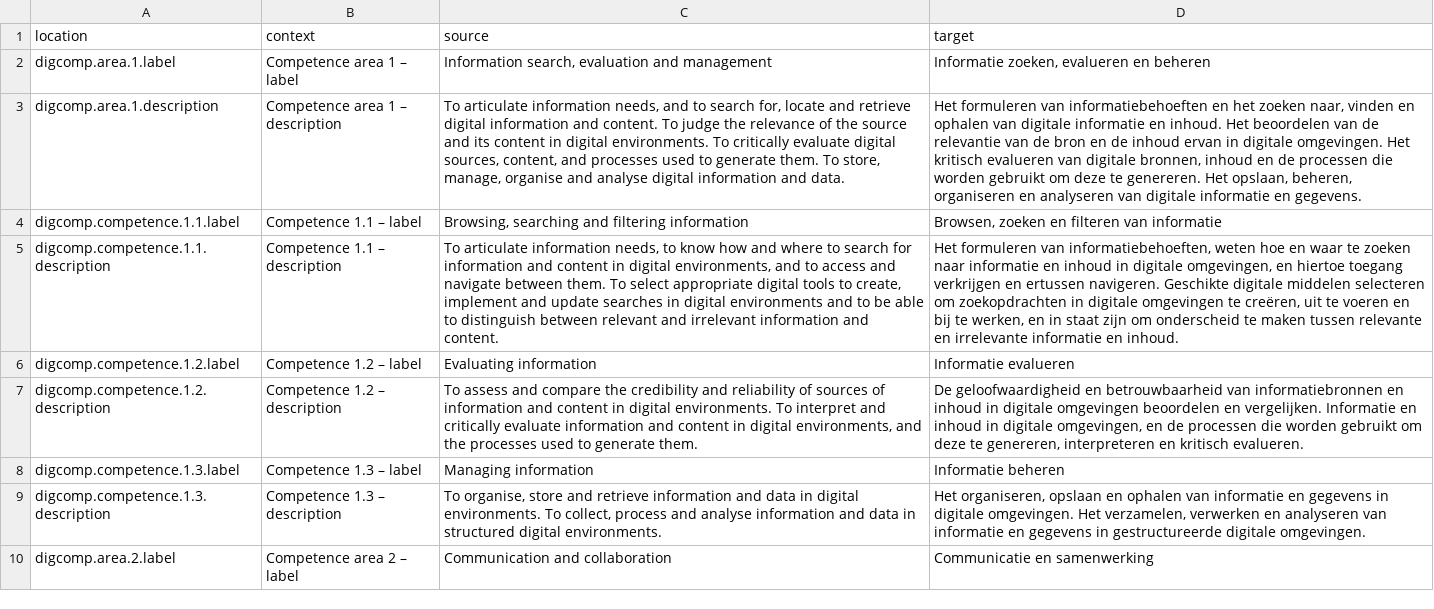
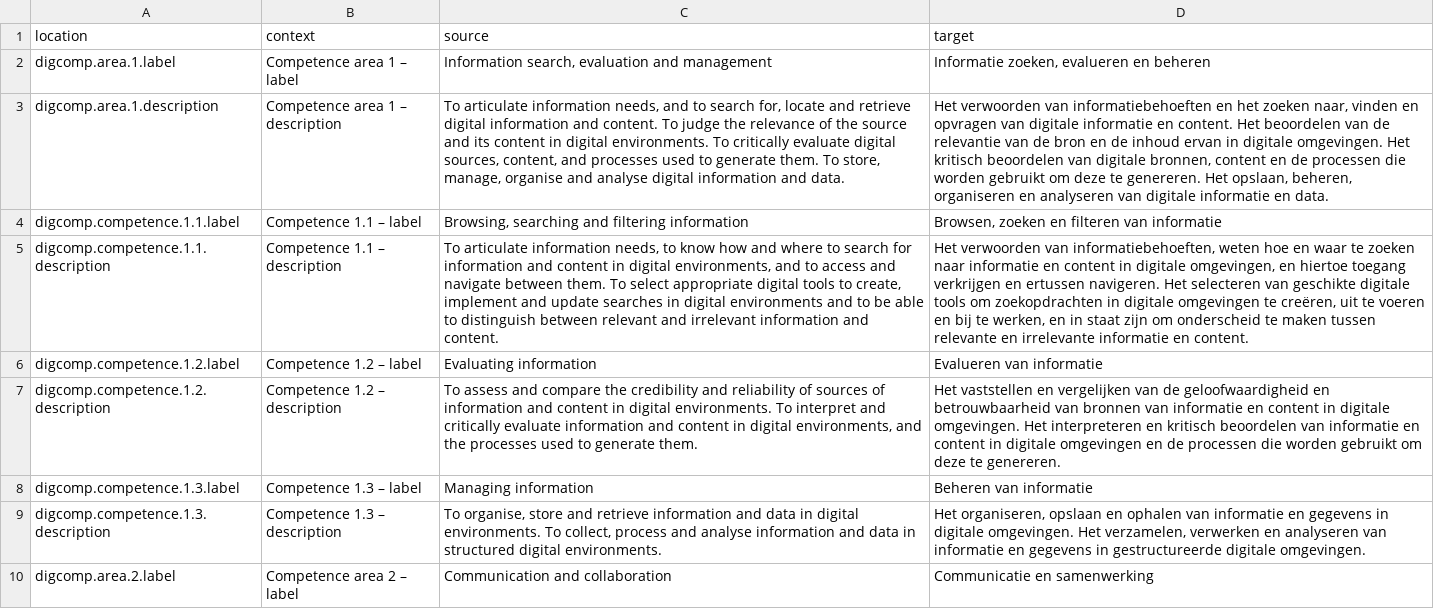
Before and after one commit to PiAir/digcomp3-l10n, a CSV file: locale/core-framework/nl.csv, drawn as a sheet; only a part is shown; the diff names each change by its address in the sheet, - before the commit and + after, or states it on an @@ line.

Commit message:
Translated using Weblate (Dutch)
Currently translated at 100.0% (52 of 52 strings)

Translation: DigComp 3.0/core-framework
Translate-URL: http://weblate.gosoftonline.com/projects/digcomp-3-0/core-framework/nl/

```diff
--- a/locale/core-framework/nl.csv
+++ b/locale/core-framework/nl.csv
-D3 (target): Het formuleren van informatiebehoeften en het zoeken naar, vinden en ophalen van digitale informatie en inhoud. Het beoordelen van de relevantie van de bron en de inhoud ervan in digitale omgevingen. Het kritisch evalueren van digitale bronnen, inhoud en de processen die worden gebruikt om deze te genereren. Het opslaan, beheren, organiseren en analyseren van digitale informatie en gegevens.
+D3 (target): Het verwoorden van informatiebehoeften en het zoeken naar, vinden en opvragen van digitale informatie en content. Het beoordelen van de relevantie van de bron en de inhoud ervan in digitale omgevingen. Het kritisch beoordelen van digitale bronnen, content en de processen die worden gebruikt om deze te genereren. Het opslaan, beheren, organiseren en analyseren van digitale informatie en data.
-D5 (target): Het formuleren van informatiebehoeften, weten hoe en waar te zoeken naar informatie en inhoud in digitale omgevingen, en hiertoe toegang verkrijgen en ertussen navigeren. Geschikte digitale middelen selecteren om zoekopdrachten in digitale omgevingen te creëren, uit te voeren en bij te werken, en in staat zijn om onderscheid te maken tussen relevante en irrelevante informatie en inhoud.
+D5 (target): Het verwoorden van informatiebehoeften, weten hoe en waar te zoeken naar informatie en content in digitale omgevingen, en hiertoe toegang verkrijgen en ertussen navigeren. Het selecteren van geschikte digitale tools om zoekopdrachten in digitale omgevingen te creëren, uit te voeren en bij te werken, en in staat zijn om onderscheid te maken tussen relevante en irrelevante informatie en content.
-D6 (target): Informatie evalueren
+D6 (target): Evalueren van informatie
-D7 (target): De geloofwaardigheid en betrouwbaarheid van informatiebronnen en inhoud in digitale omgevingen beoordelen en vergelijken. Informatie en inhoud in digitale omgevingen, en de processen die worden gebruikt om deze te genereren, interpreteren en kritisch evalueren.
+D7 (target): Het vaststellen en vergelijken van de geloofwaardigheid en betrouwbaarheid van bronnen van informatie en content in digitale omgevingen. Het interpreteren en kritisch beoordelen van informatie en content in digitale omgevingen en de processen die worden gebruikt om deze te genereren.
-D8 (target): Informatie beheren
+D8 (target): Beheren van informatie
```
